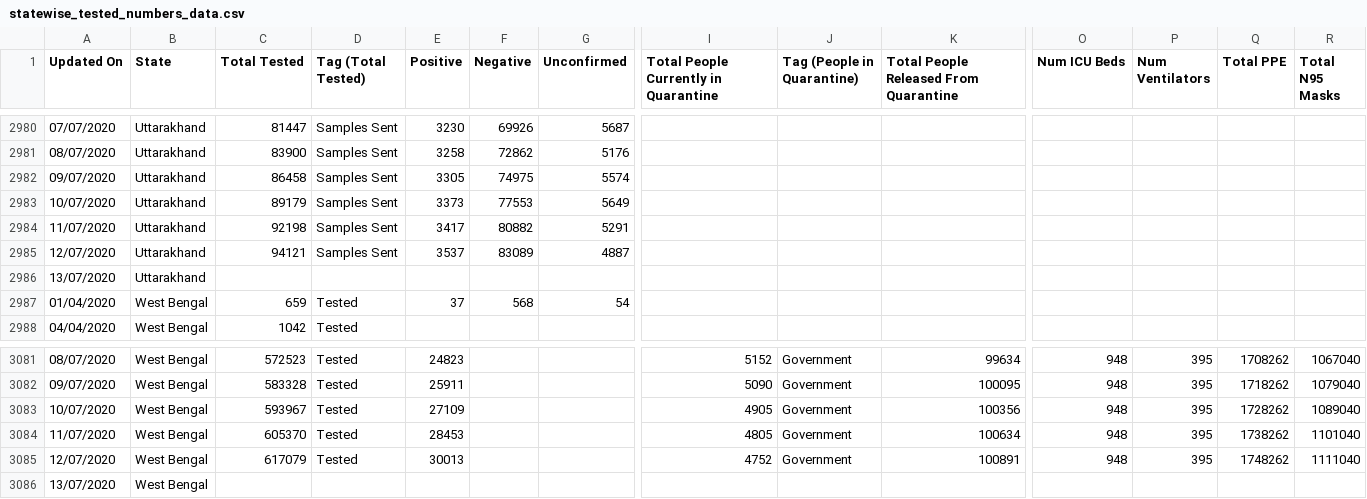
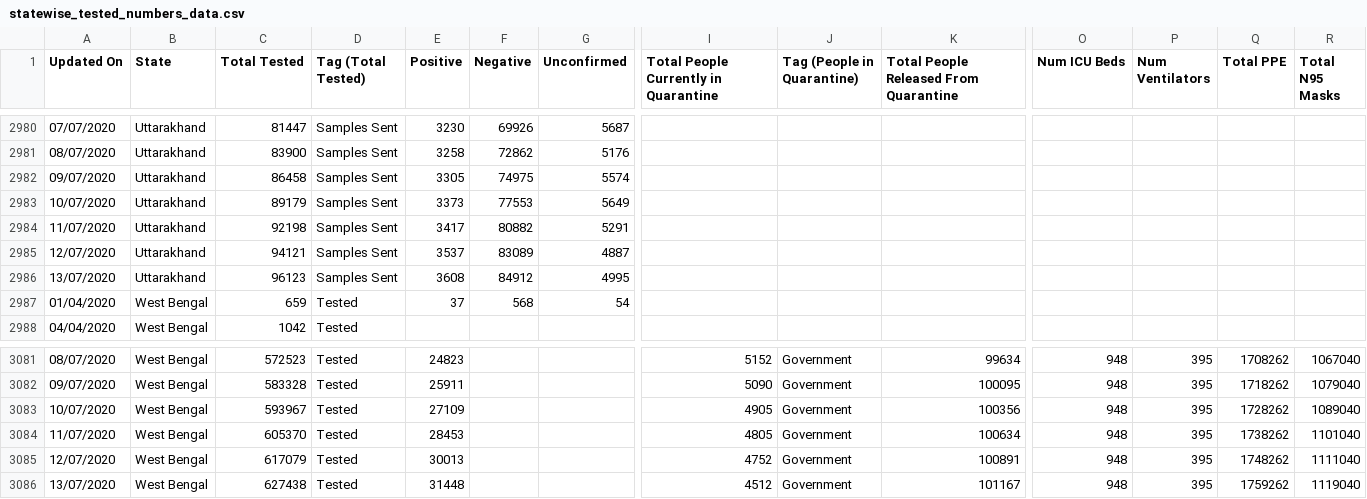
Before and after one commit to maaz619/api, a CSV file: csv/latest/statewise_tested_numbers_data.csv, drawn as a sheet; only a part is shown, gaps mark what is left out; removed rows and columns are numbered as before the commit, all else as after; rows hold the shown columns only; the diff names each change by its address in the sheet, - before the commit and + after, or states it on an @@ line.

Commit message:
data updated on - Mon Jul 13 14:56:57 UTC 2020

```diff
--- a/csv/latest/statewise_tested_numbers_data.csv
+++ b/csv/latest/statewise_tested_numbers_data.csv
-row 2986: 13/07/2020 | Uttarakhand
+row 2986: 13/07/2020 | Uttarakhand | 96123 | Samples Sent | 3608 | 84912 | 4995
-row 3086: 13/07/2020 | West Bengal
+row 3086: 13/07/2020 | West Bengal | 627438 | Tested | 31448 |  |  | 4512 | Government | 101167 | 948 | 395 | 1759262 | 1119040
```
Also changed, not shown: csv/latest/district_wise.csv, csv/latest/state_wise.csv, 56 other files.
